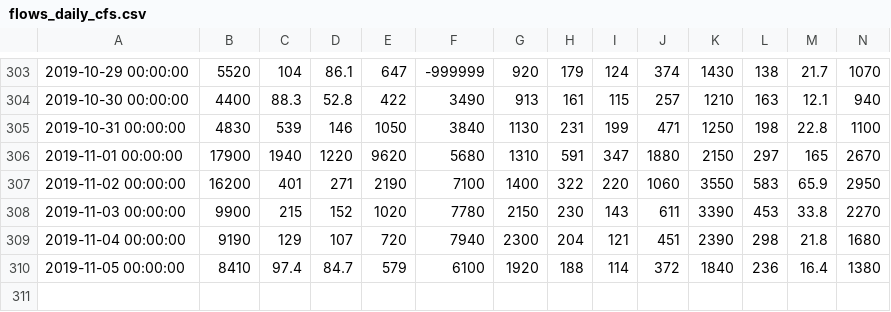
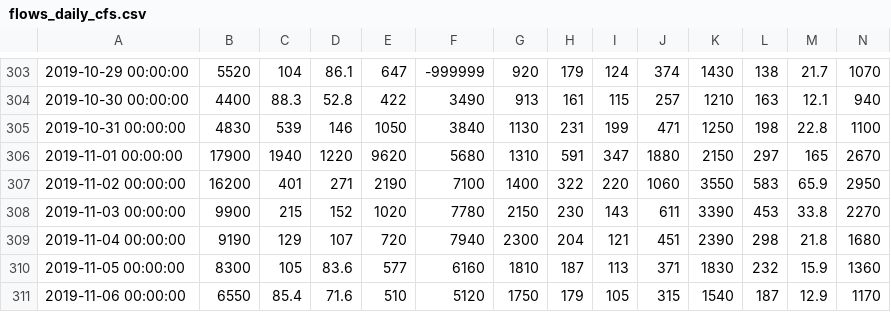
Before and after one commit to icprbcoop/2019_DroughtOps, a CSV file: input/ts/current/flows_daily_cfs.csv, drawn as a sheet; only a part is shown, gaps mark what is left out; rows hold the shown columns only; the diff covers the shown part only; the diff names each change by its address in the sheet, - before the commit and + after, or states it on an @@ line.

```diff
--- a/input/ts/current/flows_daily_cfs.csv
+++ b/input/ts/current/flows_daily_cfs.csv
-B310: 8410
+B310: 8300
-C310: 97.4
+C310: 105
-D310: 84.7
+D310: 83.6
-E310: 579
+E310: 577
-F310: 6100
+F310: 6160
-G310: 1920
+G310: 1810
-H310: 188
+H310: 187
-I310: 114
+I310: 113
-J310: 372
+J310: 371
-K310: 1840
+K310: 1830
-L310: 236
+L310: 232
-M310: 16.4
+M310: 15.9
-N310: 1380
+N310: 1360
+row 311: 2019-11-06 00:00:00 | 6550 | 85.4 | 71.6 | 510 | 5120 | 1750 | 179 | 105 | 315 | 1540 | 187 | 12.9 | 1170
```
Also changed, not shown: 14 edited cells elsewhere in this file, input/ts/current/coop_pot_withdrawals.csv, 14 other files.
